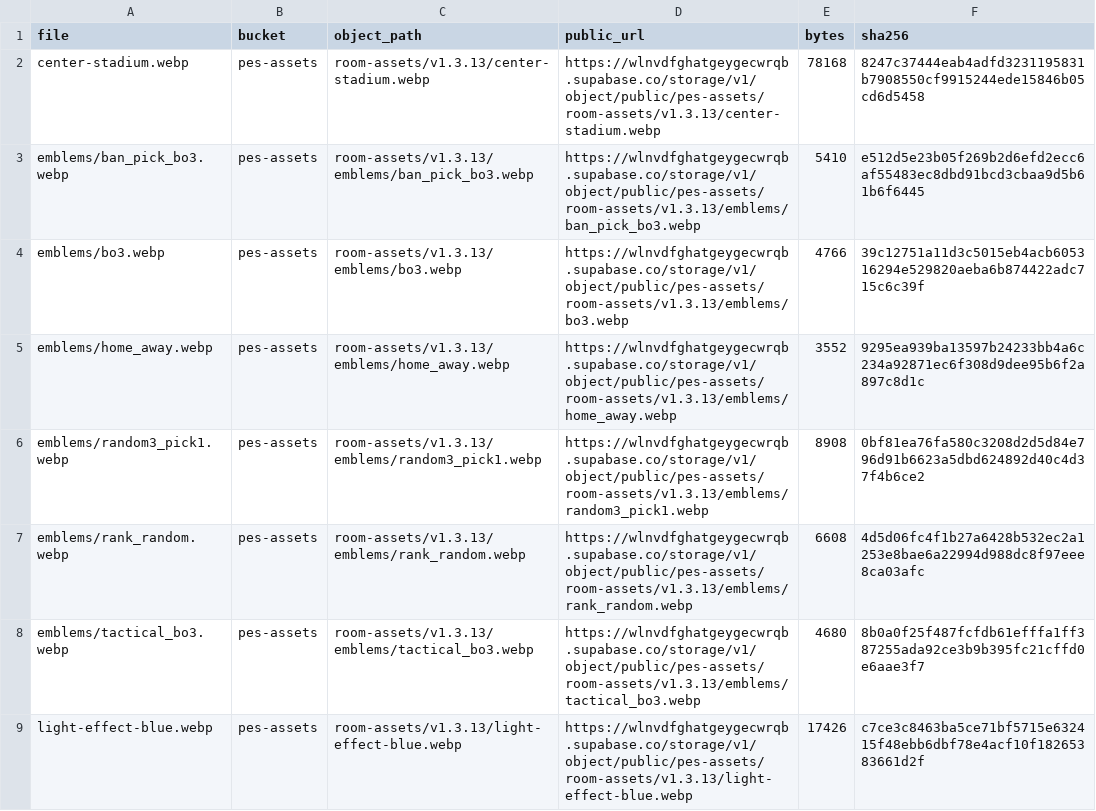
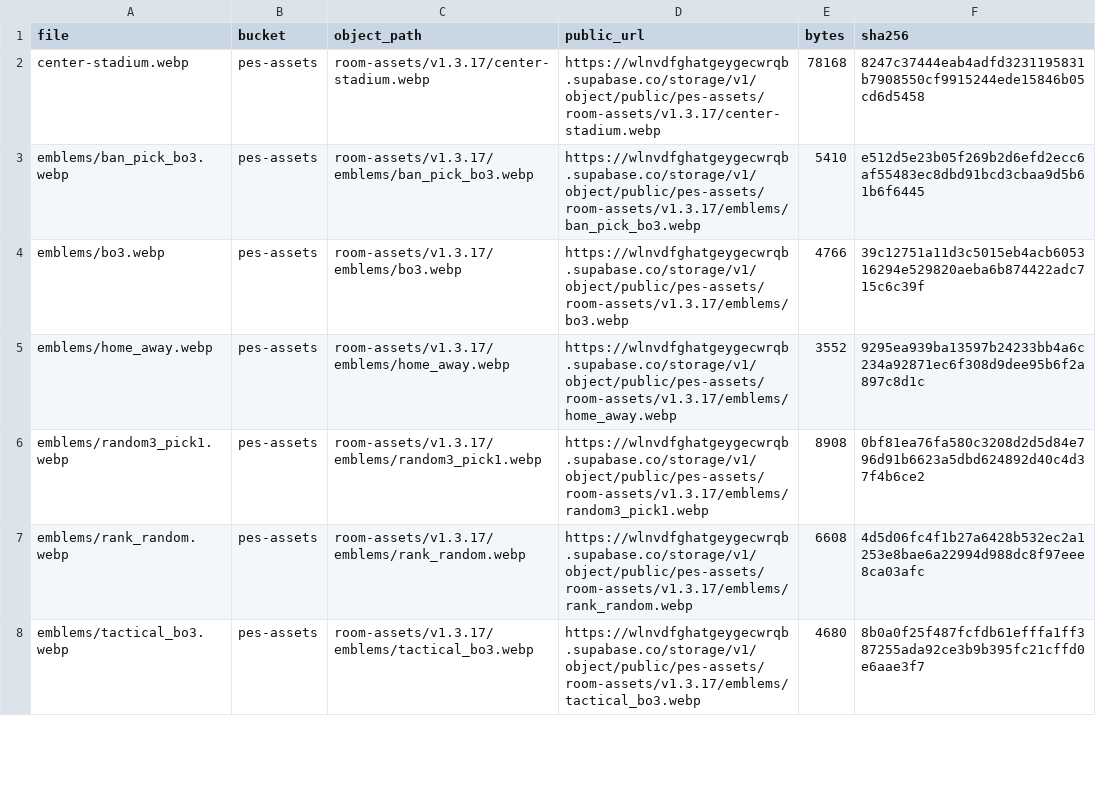
Before and after one commit to hiangvan341-alt/Pesarena, a CSV file: UPLOAD_SUPABASE/DANH_SACH_UPLOAD_CHI_TIET.csv, drawn as a sheet; only a part is shown; the diff covers the shown part only.

Commit message:
PES_Arena_V1.3.17_Remove_Light_Effects_Enlarge_Logo
## V1.3.17 - 2026-08-07

- Bỏ hoàn toàn `light-effect-blue.webp` và `light-effect-red.webp` khỏi CSS, template, asset local và gói upload Supabase.
- Card Chủ phòng/Đối thủ chỉ dùng trực tiếp `stadium-blue.webp` và `stadium-red.webp`, không còn request 404 hoặc lớp đèn chồng ảnh.
- Cắt vùng trong suốt dư của `pes-arena-room-logo.webp` và tăng kích thước hiển thị cân đối trên thanh tiêu đề phòng đấu.
- Chuyển đường dẫn Supabase mặc định sang `pes-assets/room-assets/v1.3.17` để tránh cache ảnh cũ.

```diff
--- a/UPLOAD_SUPABASE/DANH_SACH_UPLOAD_CHI_TIET.csv
+++ b/UPLOAD_SUPABASE/DANH_SACH_UPLOAD_CHI_TIET.csv
@@ -1,9 +1,8 @@
 file,bucket,object_path,public_url,bytes,sha256
-center-stadium.webp,pes-assets,room-assets/v1.3.13/center-stadium.webp,https://wlnvdfghatgeygecwrqb.supabase.co/storage/v1/object/public/pes-assets/room-assets/v1.3.13/center-stadium.webp,78168,8247c37444eab4adfd3231195831b7908550cf9915244ede15846b05cd6d5458
-emblems/ban_pick_bo3.webp,pes-assets,room-assets/v1.3.13/emblems/ban_pick_bo3.webp,https://wlnvdfghatgeygecwrqb.supabase.co/storage/v1/object/public/pes-assets/room-assets/v1.3.13/emblems/ban_pick_bo3.webp,5410,e512d5e23b05f269b2d6efd2ecc6af55483ec8dbd91bcd3cbaa9d5b61b6f6445
-emblems/bo3.webp,pes-assets,room-assets/v1.3.13/emblems/bo3.webp,https://wlnvdfghatgeygecwrqb.supabase.co/storage/v1/object/public/pes-assets/room-assets/v1.3.13/emblems/bo3.webp,4766,39c12751a11d3c5015eb4acb605316294e529820aeba6b874422adc715c6c39f
-emblems/home_away.webp,pes-assets,room-assets/v1.3.13/emblems/home_away.webp,https://wlnvdfghatgeygecwrqb.supabase.co/storage/v1/object/public/pes-assets/room-assets/v1.3.13/emblems/home_away.webp,3552,9295ea939ba13597b24233bb4a6c234a92871ec6f308d9dee95b6f2a897c8d1c
-emblems/random3_pick1.webp,pes-assets,room-assets/v1.3.13/emblems/random3_pick1.webp,https://wlnvdfghatgeygecwrqb.supabase.co/storage/v1/object/public/pes-assets/room-assets/v1.3.13/emblems/random3_pick1.webp,8908,0bf81ea76fa580c3208d2d5d84e796d91b6623a5dbd624892d40c4d37f4b6ce2
-emblems/rank_random.webp,pes-assets,room-assets/v1.3.13/emblems/rank_random.webp,https://wlnvdfghatgeygecwrqb.supabase.co/storage/v1/object/public/pes-assets/room-assets/v1.3.13/emblems/rank_random.webp,6608,4d5d06fc4f1b27a6428b532ec2a1253e8bae6a22994d988dc8f97eee8ca03afc
-emblems/tactical_bo3.webp,pes-assets,room-assets/v1.3.13/emblems/tactical_bo3.webp,https://wlnvdfghatgeygecwrqb.supabase.co/storage/v1/object/public/pes-assets/room-assets/v1.3.13/emblems/tactical_bo3.webp,4680,8b0a0f25f487fcfdb61efffa1ff387255ada92ce3b9b395fc21cffd0e6aae3f7
-light-effect-blue.webp,pes-assets,room-assets/v1.3.13/light-effect-blue.webp,https://wlnvdfghatgeygecwrqb.supabase.co/storage/v1/object/public/pes-assets/room-assets/v1.3.13/light-effect-blue.webp,17426,c7ce3c8463ba5ce71bf5715e632415f48ebb6dbf78e4acf10f18265383661d2f
+center-stadium.webp,pes-assets,room-assets/v1.3.17/center-stadium.webp,https://wlnvdfghatgeygecwrqb.supabase.co/storage/v1/object/public/pes-assets/room-assets/v1.3.17/center-stadium.webp,78168,8247c37444eab4adfd3231195831b7908550cf9915244ede15846b05cd6d5458
+emblems/ban_pick_bo3.webp,pes-assets,room-assets/v1.3.17/emblems/ban_pick_bo3.webp,https://wlnvdfghatgeygecwrqb.supabase.co/storage/v1/object/public/pes-assets/room-assets/v1.3.17/emblems/ban_pick_bo3.webp,5410,e512d5e23b05f269b2d6efd2ecc6af55483ec8dbd91bcd3cbaa9d5b61b6f6445
+emblems/bo3.webp,pes-assets,room-assets/v1.3.17/emblems/bo3.webp,https://wlnvdfghatgeygecwrqb.supabase.co/storage/v1/object/public/pes-assets/room-assets/v1.3.17/emblems/bo3.webp,4766,39c12751a11d3c5015eb4acb605316294e529820aeba6b874422adc715c6c39f
+emblems/home_away.webp,pes-assets,room-assets/v1.3.17/emblems/home_away.webp,https://wlnvdfghatgeygecwrqb.supabase.co/storage/v1/object/public/pes-assets/room-assets/v1.3.17/emblems/home_away.webp,3552,9295ea939ba13597b24233bb4a6c234a92871ec6f308d9dee95b6f2a897c8d1c
+emblems/random3_pick1.webp,pes-assets,room-assets/v1.3.17/emblems/random3_pick1.webp,https://wlnvdfghatgeygecwrqb.supabase.co/storage/v1/object/public/pes-assets/room-assets/v1.3.17/emblems/random3_pick1.webp,8908,0bf81ea76fa580c3208d2d5d84e796d91b6623a5dbd624892d40c4d37f4b6ce2
+emblems/rank_random.webp,pes-assets,room-assets/v1.3.17/emblems/rank_random.webp,https://wlnvdfghatgeygecwrqb.supabase.co/storage/v1/object/public/pes-assets/room-assets/v1.3.17/emblems/rank_random.webp,6608,4d5d06fc4f1b27a6428b532ec2a1253e8bae6a22994d988dc8f97eee8ca03afc
+emblems/tactical_bo3.webp,pes-assets,room-assets/v1.3.17/emblems/tactical_bo3.webp,https://wlnvdfghatgeygecwrqb.supabase.co/storage/v1/object/public/pes-assets/room-assets/v1.3.17/emblems/tactical_bo3.webp,4680,8b0a0f25f487fcfdb61efffa1ff387255ada92ce3b9b395fc21cffd0e6aae3f7
```
Also changed, not shown: 1 removed row and 28 edited cells elsewhere in this file, 28 other files.
